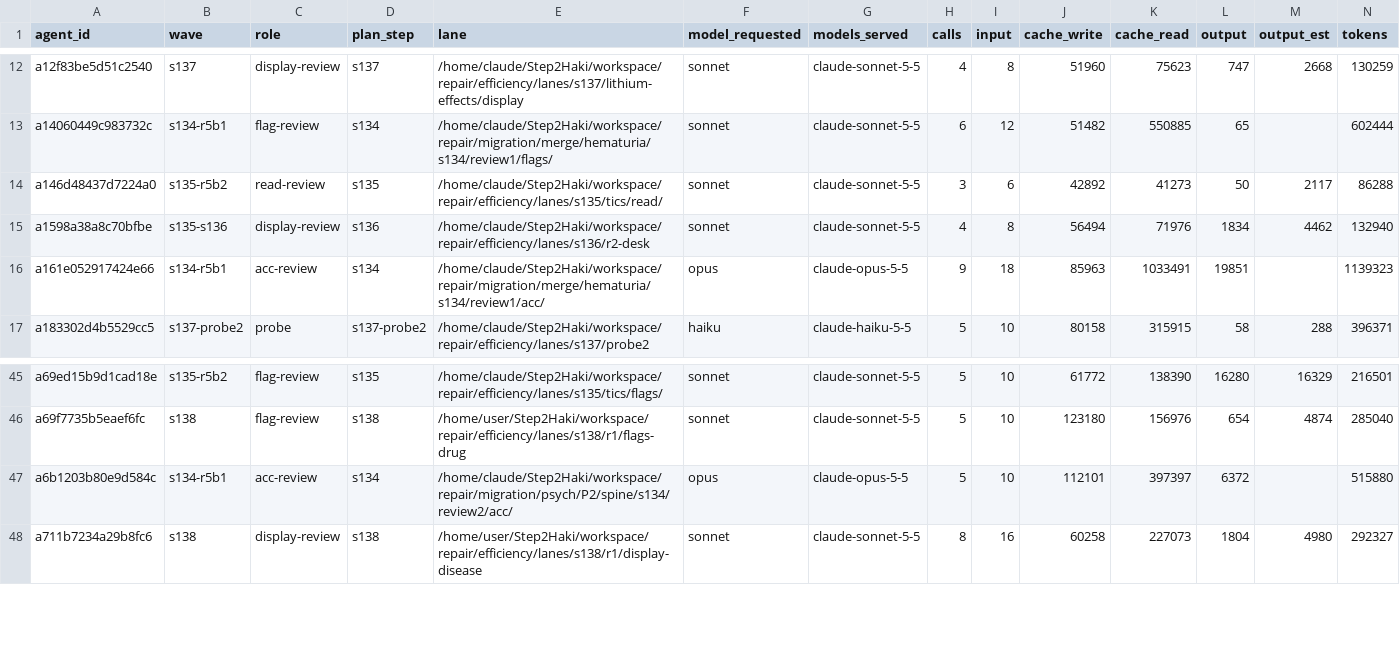
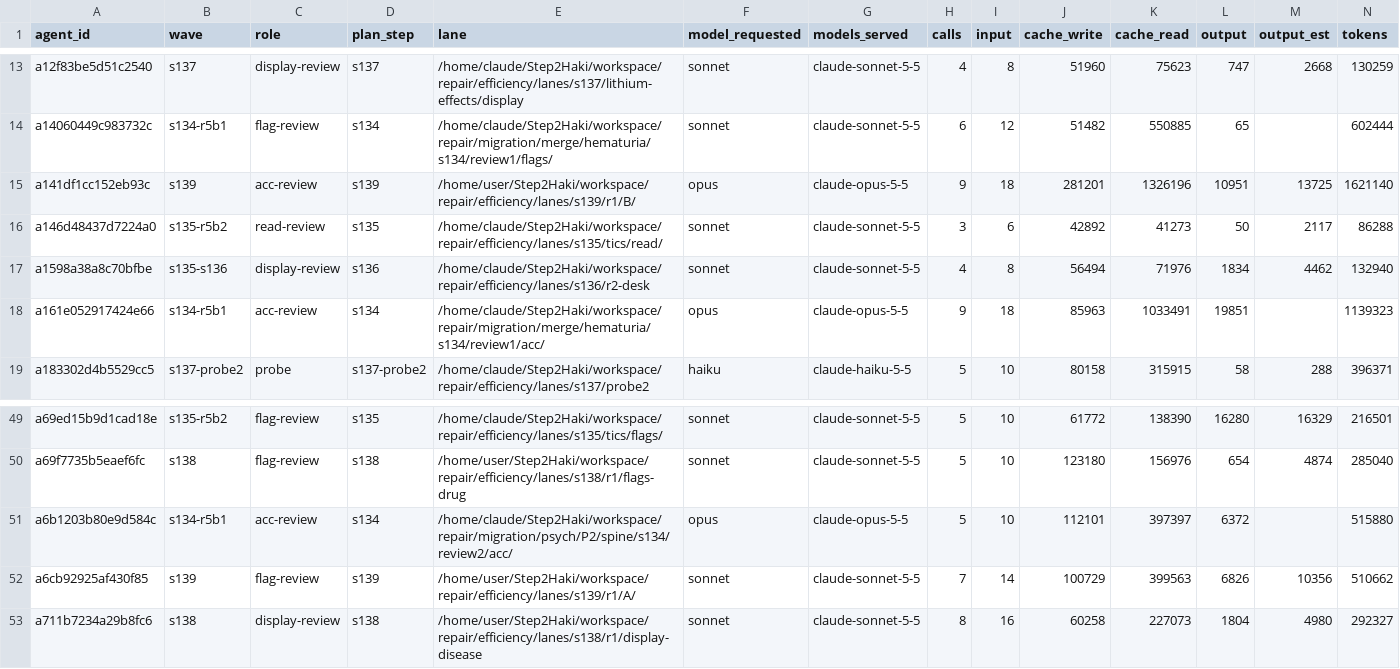
Before and after one commit to DrSaturnn/Step2Haki, a CSV file: workspace/repair/efficiency/ledger_spine.csv, drawn as a sheet; only a part is shown, gaps mark what is left out; rows hold the shown columns only; the diff covers the shown part only; the diff names each change by its address in the sheet, - before the commit and + after, or states it on an @@ line.

```diff
--- a/workspace/repair/efficiency/ledger_spine.csv
+++ b/workspace/repair/efficiency/ledger_spine.csv
+row 15: a141df1cc152eb93c | s139 | acc-review | s139 | /home/user/Step2Haki/workspace/repair/efficiency/lanes/s139/r1/B/ | opus | claude-opus-5-5 | 9 | 18 | 281201 | 1326196 | 10951 | 13725 | 1621140
+row 52: a6cb92925af430f85 | s139 | flag-review | s139 | /home/user/Step2Haki/workspace/repair/efficiency/lanes/s139/r1/A/ | sonnet | claude-sonnet-5-5 | 7 | 14 | 100729 | 399563 | 6826 | 10356 | 510662
```
Also changed, not shown: 8 added rows elsewhere in this file, 6 other files.
